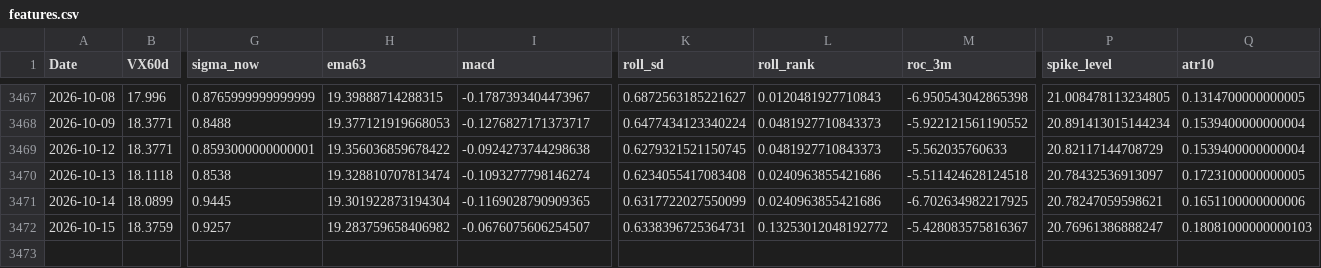
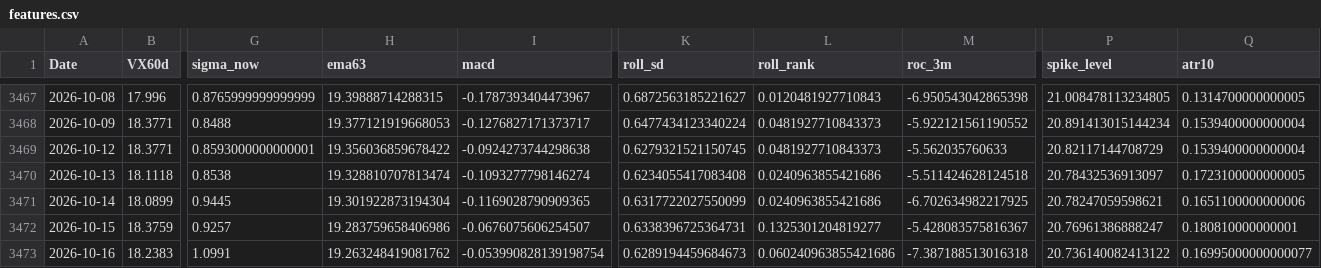
Before and after one commit to laimanto/VF75-strategy, a CSV file: data/features.csv, drawn as a sheet; only a part is shown, gaps mark what is left out; rows hold the shown columns only; the diff names each change by its address in the sheet, - before the commit and + after, or states it on an @@ line.

```diff
--- a/data/features.csv
+++ b/data/features.csv
-H3472 (ema63): 19.283759658406982
+H3472 (ema63): 19.283759658406986
-L3472 (roll_rank): 0.13253012048192772
+L3472 (roll_rank): 0.1325301204819277
-Q3472 (atr10): 0.18081000000000103
+Q3472 (atr10): 0.180810000000001
+row 3473: 2026-10-16 | 18.2383 | 1.0991 | 19.263248419081762 | -0.053990828139198754 | 0.6289194459684673 | 0.060240963855421686 | -7.387188513016318 | 20.736140082413122 | 0.16995000000000077
```
Also changed, not shown: data/option_price.csv, data/vx_history.csv, 2 other files.
